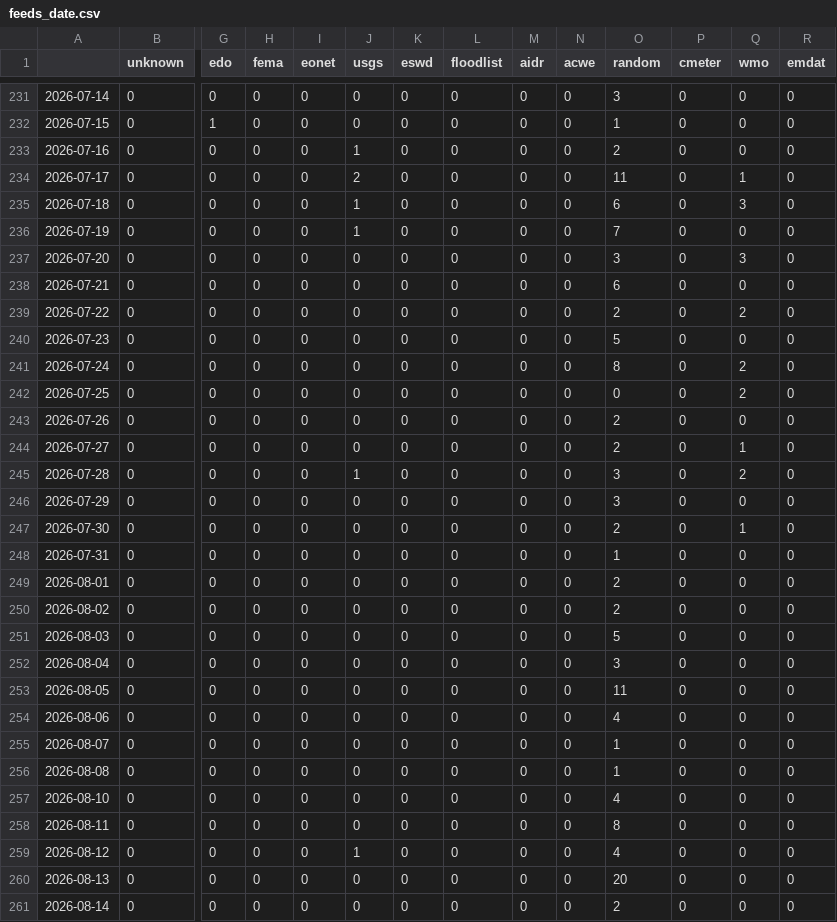
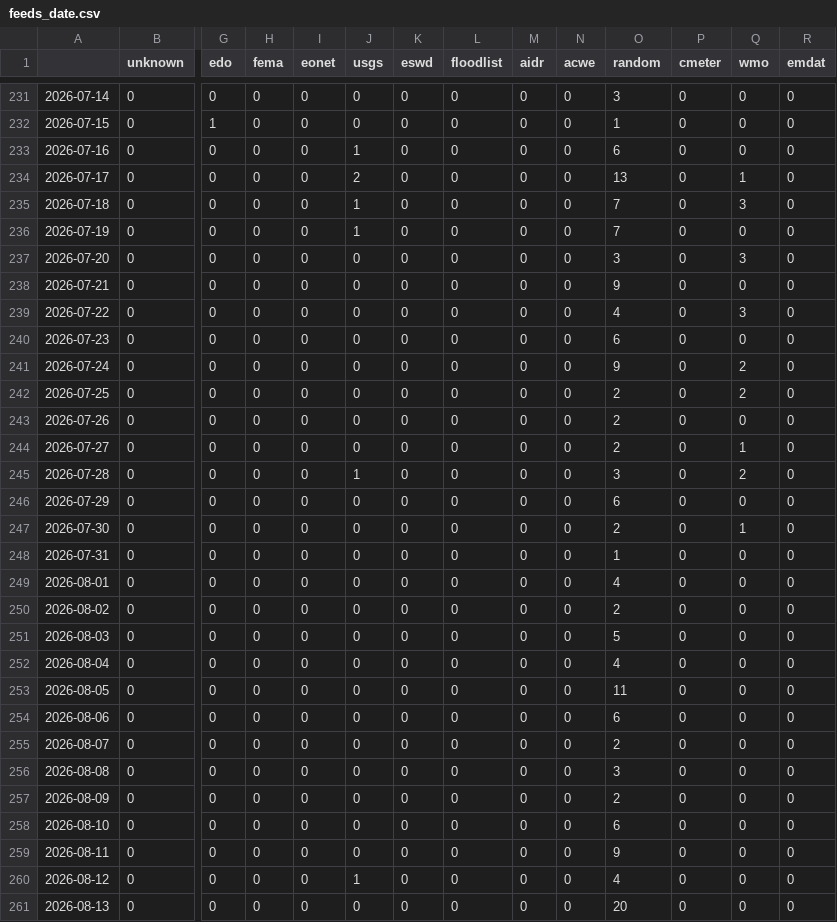
Before and after one commit to newsWhisperer/greekExtremes, a CSV file: csv/feeds_date.csv, drawn as a sheet; only a part is shown, gaps mark what is left out; the shorter side is filled out with more unchanged rows; addresses are those after the commit; rows hold the shown columns only; the diff covers the shown part only; the diff names each change by its address in the sheet, - before the commit and + after, or states it on an @@ line.

```diff
--- a/csv/feeds_date.csv
+++ b/csv/feeds_date.csv
-O233 (random): 2
+O233 (random): 6
-O234 (random): 11
+O234 (random): 13
-O235 (random): 6
+O235 (random): 7
-O238 (random): 6
+O238 (random): 9
-O239 (random): 2
+O239 (random): 4
-Q239 (wmo): 2
+Q239 (wmo): 3
-O240 (random): 5
+O240 (random): 6
-O241 (random): 8
+O241 (random): 9
-O242 (random): 0
+O242 (random): 2
-O246 (random): 3
+O246 (random): 6
-O249 (random): 2
+O249 (random): 4
-O252 (random): 3
+O252 (random): 4
-O254 (random): 4
+O254 (random): 6
-O255 (random): 1
+O255 (random): 2
-O256 (random): 1
+O256 (random): 3
+row 257: 2026-08-09 | 0 | 0 | 0 | 0 | 0 | 0 | 0 | 0 | 0 | 2 | 0 | 0 | 0
-O258 (random): 4
+O258 (random): 6
-O259 (random): 8
+O259 (random): 9
```
Also changed, not shown: 1 edited cell elsewhere in this file, csv/extremes_date.csv, 10 other files.
